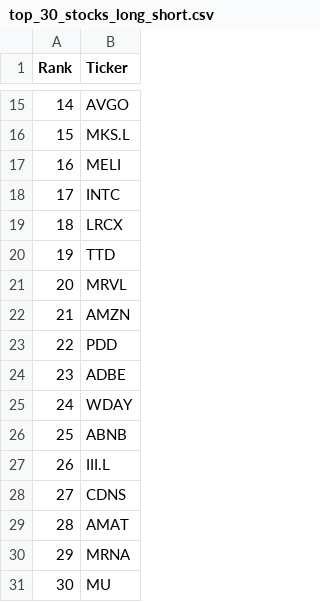
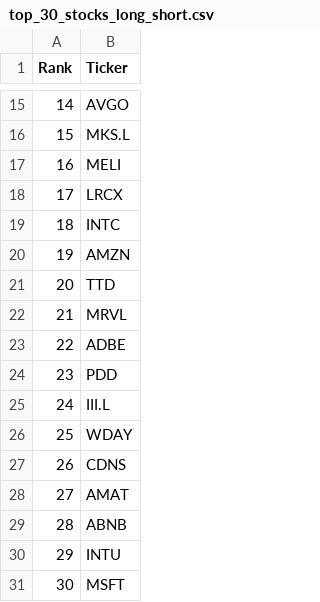
Before and after one commit to haidiazaman/nus-dsa5205-project, a CSV file: stock-selection/top_30_stocks_long_short.csv, drawn as a sheet; only a part is shown, gaps mark what is left out; removed rows and columns are numbered as before the commit, all else as after; the diff names each change by its address in the sheet, - before the commit and + after, or states it on an @@ line.

```diff
--- a/stock-selection/top_30_stocks_long_short.csv
+++ b/stock-selection/top_30_stocks_long_short.csv
@@ row 19 moved to row 18: 17 @@
@@ column A (Rank) renumbered between rows 19 and 30 @@
@@ row 22 moved to row 20: 19 @@
@@ row 24 moved to row 23: 22 @@
@@ row 27 moved to row 25: 24 @@
-row 26: 25 | ABNB
-B29 (Ticker): MRNA
+B29 (Ticker): ABNB
-B30 (Ticker): MU
+B30 (Ticker): INTU
+row 31: 30 | MSFT
```
Also changed, not shown: stock-selection/top_30_stocks_long_only.csv, 5 other files.
